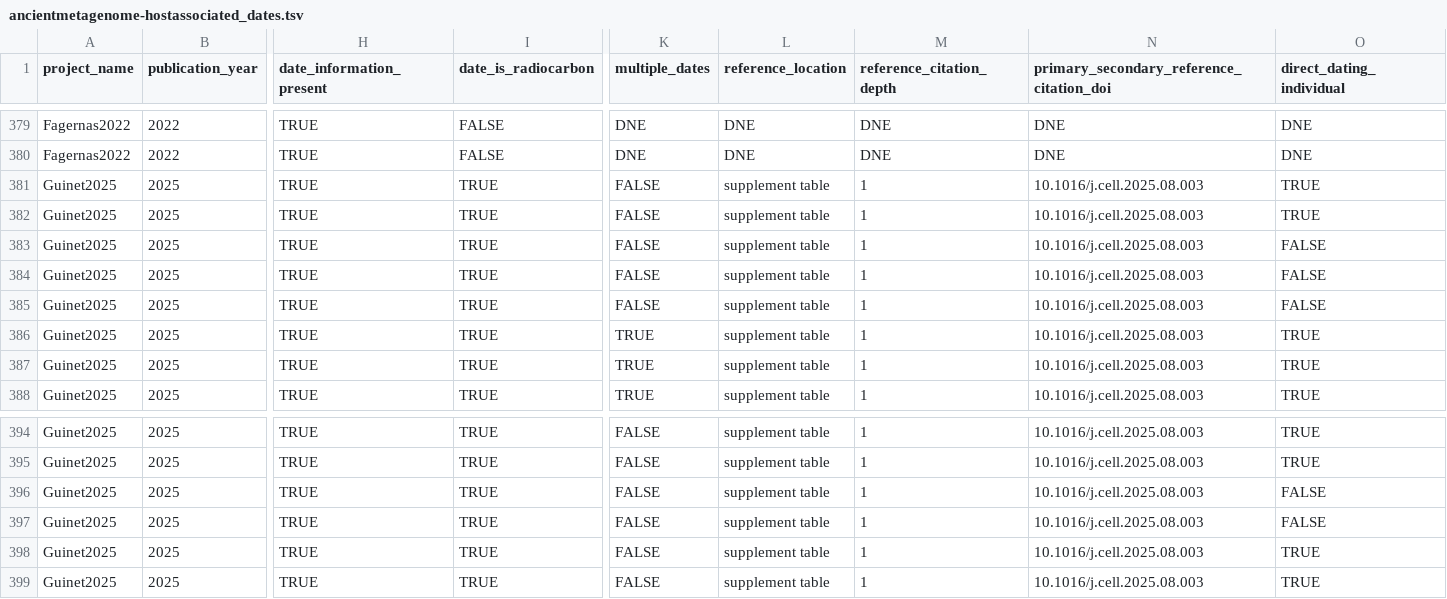
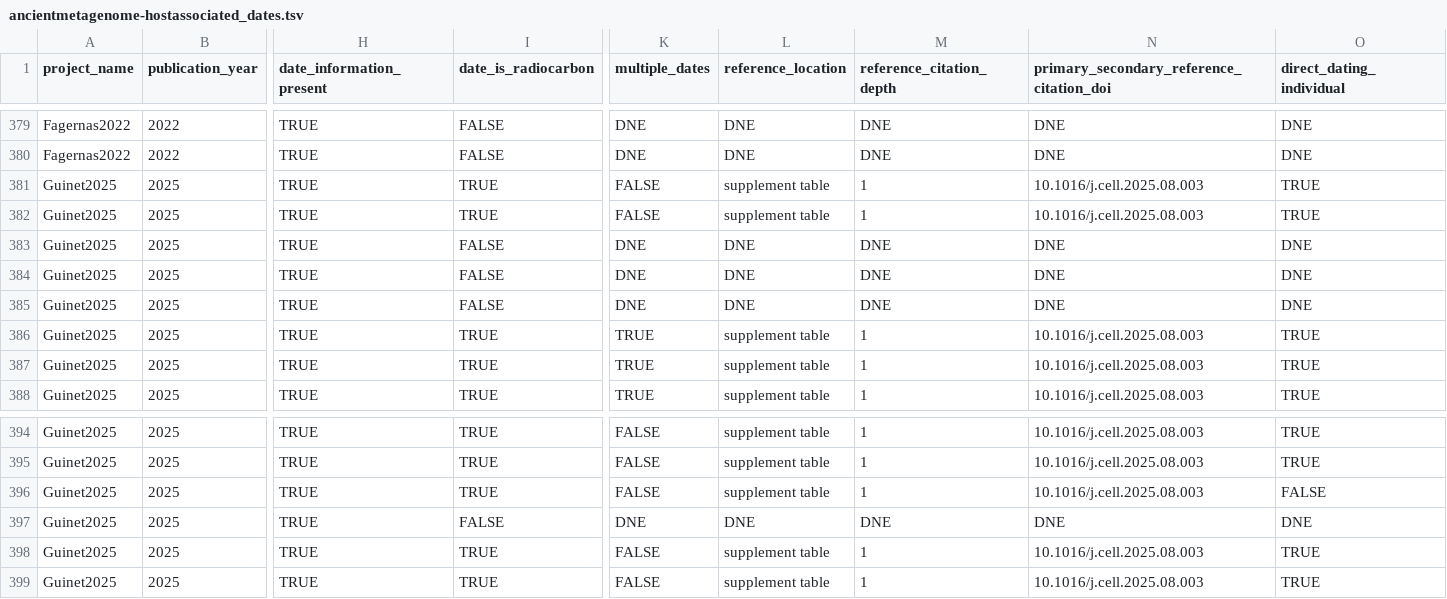
Before and after one commit to SPAAM-community/AncientMetagenomeDir, a TSV file: ancientmetagenome-hostassociated/dates/ancientmetagenome-hostassociated_dates.tsv, drawn as a sheet; only a part is shown, gaps mark what is left out; the diff names each change by its address in the sheet, - before the commit and + after, or states it on an @@ line.

Commit message:
Set samples older > 45k to not radiocarbon-dated

```diff
--- a/ancientmetagenome-hostassociated/dates/ancientmetagenome-hostassociated_dates.tsv
+++ b/ancientmetagenome-hostassociated/dates/ancientmetagenome-hostassociated_dates.tsv
-I383:I385 (date_is_radiocarbon): TRUE
+I383:I385 (date_is_radiocarbon): FALSE
-K383:K385 (multiple_dates): FALSE
+K383:K385 (multiple_dates): DNE
-L383:L385 (reference_location): supplement table
+L383:L385 (reference_location): DNE
-M383:M385 (reference_citation_depth): 1
+M383:M385 (reference_citation_depth): DNE
-N383:N385: 10.1016/j.cell.2025.08.003
+N383:N385: DNE
-O383:O385 (direct_dating_individual): FALSE
+O383:O385 (direct_dating_individual): DNE
-I397 (date_is_radiocarbon): TRUE
+I397 (date_is_radiocarbon): FALSE
-K397 (multiple_dates): FALSE
+K397 (multiple_dates): DNE
-L397 (reference_location): supplement table
+L397 (reference_location): DNE
-M397 (reference_citation_depth): 1
+M397 (reference_citation_depth): DNE
-N397: 10.1016/j.cell.2025.08.003
+N397: DNE
-O397 (direct_dating_individual): FALSE
+O397 (direct_dating_individual): DNE
```
